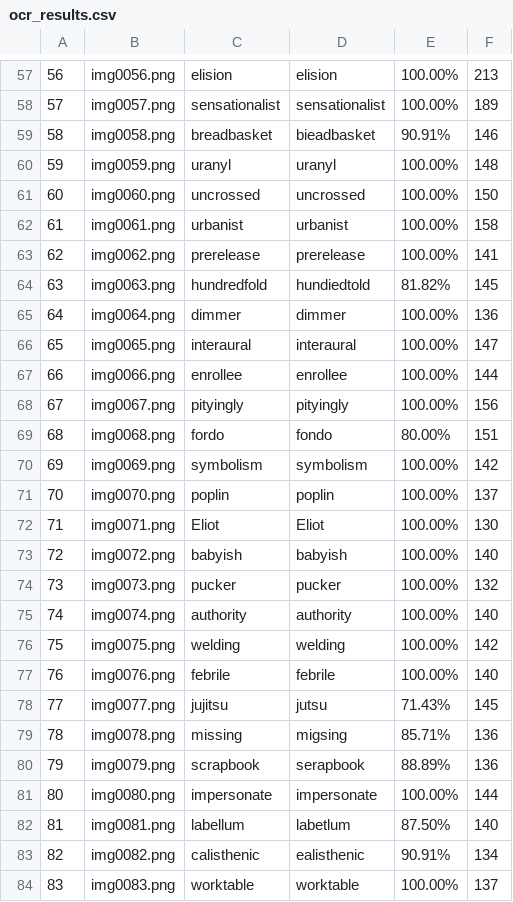
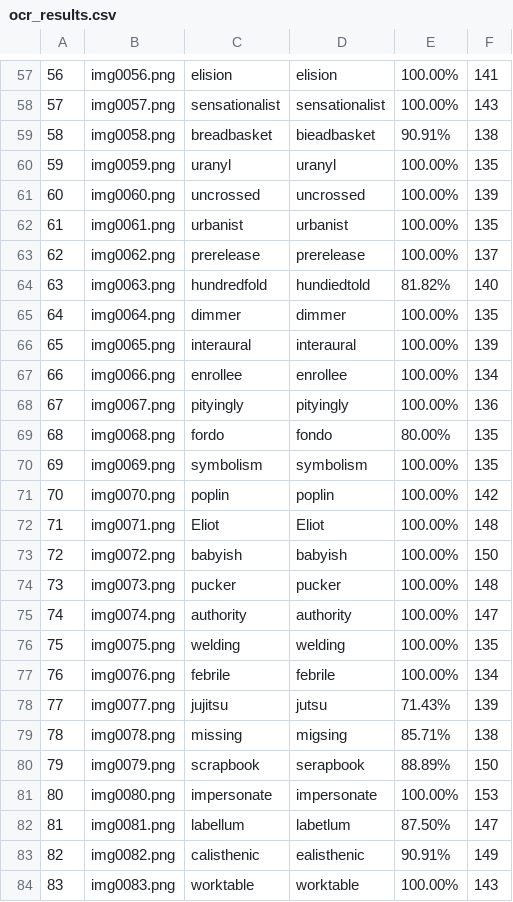
Before and after one commit to mimflar/parallel-ocr-pipeline, a CSV file: ocr_results.csv, drawn as a sheet; only a part is shown, gaps mark what is left out; the diff covers the shown part only; the diff names each change by its address in the sheet, - before the commit and + after, or states it on an @@ line.

```diff
--- a/ocr_results.csv
+++ b/ocr_results.csv
-F57: 213
+F57: 141
-F58: 189
+F58: 143
-F59: 146
+F59: 138
-F60: 148
+F60: 135
-F61: 150
+F61: 139
-F62: 158
+F62: 135
-F63: 141
+F63: 137
-F64: 145
+F64: 140
-F65: 136
+F65: 135
-F66: 147
+F66: 139
-F67: 144
+F67: 134
-F68: 156
+F68: 136
-F69: 151
+F69: 135
-F70: 142
+F70: 135
-F71: 137
+F71: 142
-F72: 130
+F72: 148
-F73: 140
+F73: 150
-F74: 132
+F74: 148
-F75: 140
+F75: 147
-F76: 142
+F76: 135
-F77: 140
+F77: 134
-F78: 145
+F78: 139
-F79: 136
+F79: 138
-F80: 136
+F80: 150
-F81: 144
+F81: 153
-F82: 140
+F82: 147
-F83: 134
+F83: 149
-F84: 137
+F84: 143
```
Also changed, not shown: 1 added row, 1 removed row and 68 edited cells elsewhere in this file, ocr_results_1_workers.csv, ocr_results_2_workers.csv, 4 other files.
